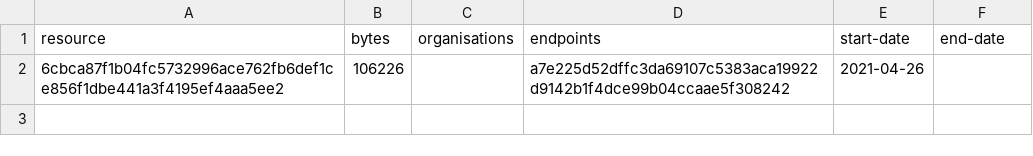
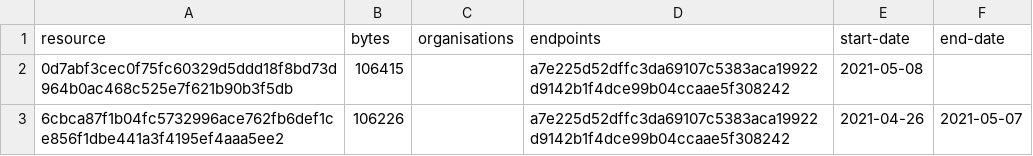
Before and after one commit to digital-land/document-collection, a CSV file: collection/resource.csv, drawn as a sheet.

```diff
--- a/collection/resource.csv
+++ b/collection/resource.csv
@@ -1,2 +1,3 @@
 resource,bytes,organisations,endpoints,start-date,end-date
-6cbca87f1b04fc5732996ace762fb6def1ce856f1dbe441a3f4195ef4aaa5ee2,106226,,a7e225d52dffc3da69107c5383aca19922d9142b1f4dce99b04ccaae5f308242,2021-04-26,
+0d7abf3cec0f75fc60329d5ddd18f8bd73d964b0ac468c525e7f621b90b3f5db,106415,,a7e225d52dffc3da69107c5383aca19922d9142b1f4dce99b04ccaae5f308242,2021-05-08,
+6cbca87f1b04fc5732996ace762fb6def1ce856f1dbe441a3f4195ef4aaa5ee2,106226,,a7e225d52dffc3da69107c5383aca19922d9142b1f4dce99b04ccaae5f308242,2021-04-26,2021-05-07
```
Also changed, not shown: collection/log.csv, 1 other file.
